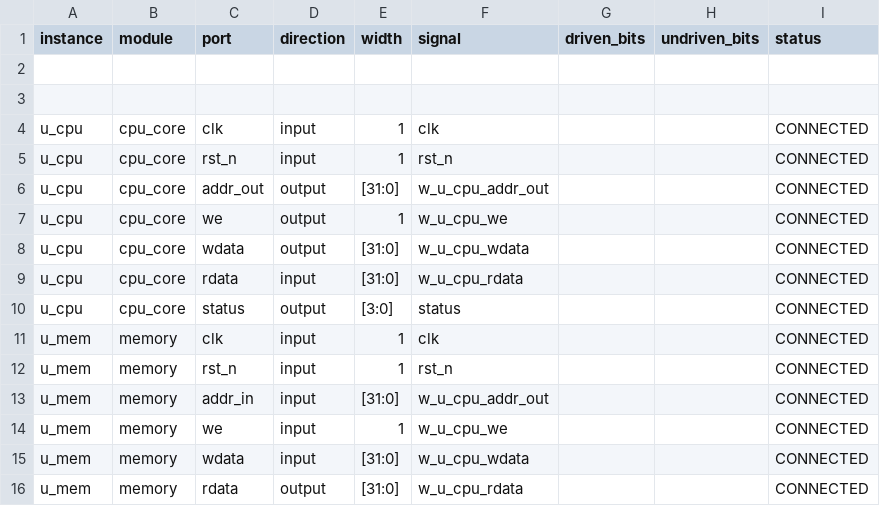
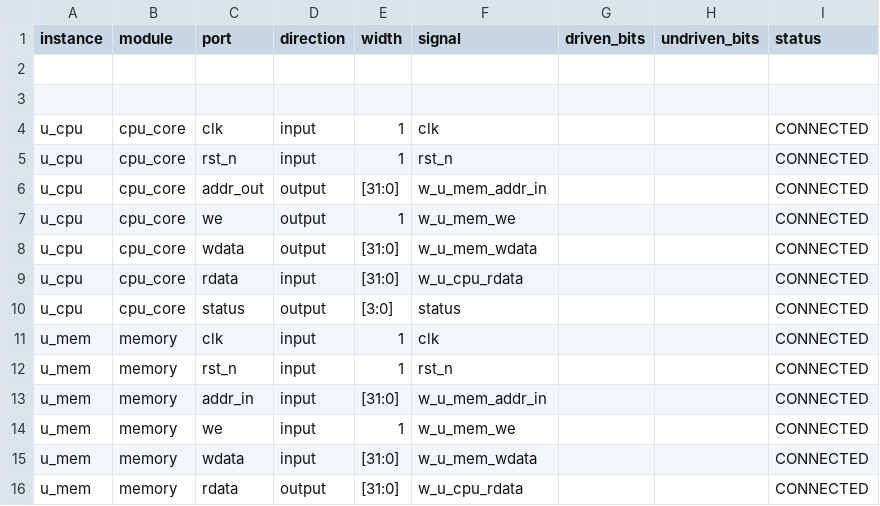
Before and after one commit to masktwo3/GitTmp, a CSV file: examples/connection_report.csv, drawn as a sheet.

```diff
--- a/examples/connection_report.csv
+++ b/examples/connection_report.csv
@@ -5,5 +5,5 @@ u_cpu,cpu_core,clk,input,1,clk,,,CONNECTED
 u_cpu,cpu_core,rst_n,input,1,rst_n,,,CONNECTED
-u_cpu,cpu_core,addr_out,output,[31:0],w_u_cpu_addr_out,,,CONNECTED
-u_cpu,cpu_core,we,output,1,w_u_cpu_we,,,CONNECTED
-u_cpu,cpu_core,wdata,output,[31:0],w_u_cpu_wdata,,,CONNECTED
+u_cpu,cpu_core,addr_out,output,[31:0],w_u_mem_addr_in,,,CONNECTED
+u_cpu,cpu_core,we,output,1,w_u_mem_we,,,CONNECTED
+u_cpu,cpu_core,wdata,output,[31:0],w_u_mem_wdata,,,CONNECTED
 u_cpu,cpu_core,rdata,input,[31:0],w_u_cpu_rdata,,,CONNECTED
@@ -12,5 +12,5 @@ u_mem,memory,clk,input,1,clk,,,CONNECTED
 u_mem,memory,rst_n,input,1,rst_n,,,CONNECTED
-u_mem,memory,addr_in,input,[31:0],w_u_cpu_addr_out,,,CONNECTED
-u_mem,memory,we,input,1,w_u_cpu_we,,,CONNECTED
-u_mem,memory,wdata,input,[31:0],w_u_cpu_wdata,,,CONNECTED
+u_mem,memory,addr_in,input,[31:0],w_u_mem_addr_in,,,CONNECTED
+u_mem,memory,we,input,1,w_u_mem_we,,,CONNECTED
+u_mem,memory,wdata,input,[31:0],w_u_mem_wdata,,,CONNECTED
 u_mem,memory,rdata,output,[31:0],w_u_cpu_rdata,,,CONNECTED
```
Also changed, not shown: examples/const_and_bit_packing/connection_report.csv, examples/port_bits_packing/connection_report.csv, 8 other files.
